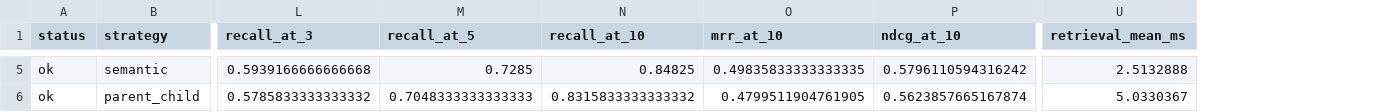
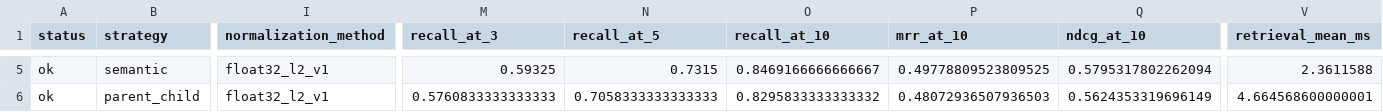
Before and after one commit to sankalphs/Anvaya, a CSV file: results/chunking_ablation.csv, drawn as a sheet; only a part is shown, gaps mark what is left out; addresses are those after the commit; the diff covers the shown part only; the diff names each change by its address in the sheet, - before the commit and + after, or states it on an @@ line.

```diff
--- a/results/chunking_ablation.csv
+++ b/results/chunking_ablation.csv
+column I (normalization_method), rows 5-6: float32_l2_v1 | float32_l2_v1
-M5 (recall_at_3): 0.5939166666666668
+M5 (recall_at_3): 0.59325
-N5 (recall_at_5): 0.7285
+N5 (recall_at_5): 0.7315
-O5 (recall_at_10): 0.84825
+O5 (recall_at_10): 0.8469166666666667
-P5 (mrr_at_10): 0.49835833333333335
+P5 (mrr_at_10): 0.49778809523809525
-Q5 (ndcg_at_10): 0.5796110594316242
+Q5 (ndcg_at_10): 0.5795317802262094
-V5 (retrieval_mean_ms): 2.5132888
+V5 (retrieval_mean_ms): 2.3611588
-M6 (recall_at_3): 0.5785833333333332
+M6 (recall_at_3): 0.5760833333333333
-N6 (recall_at_5): 0.7048333333333333
+N6 (recall_at_5): 0.7058333333333333
-O6 (recall_at_10): 0.8315833333333332
+O6 (recall_at_10): 0.8295833333333332
-P6 (mrr_at_10): 0.4799511904761905
+P6 (mrr_at_10): 0.48072936507936503
-Q6 (ndcg_at_10): 0.5623857665167874
+Q6 (ndcg_at_10): 0.5624353319696149
-V6 (retrieval_mean_ms): 5.0330367
+V6 (retrieval_mean_ms): 4.664568600000001
```
Also changed, not shown: 36 edited cells elsewhere in this file, results/embedding_ablation.csv, 15 other files.
